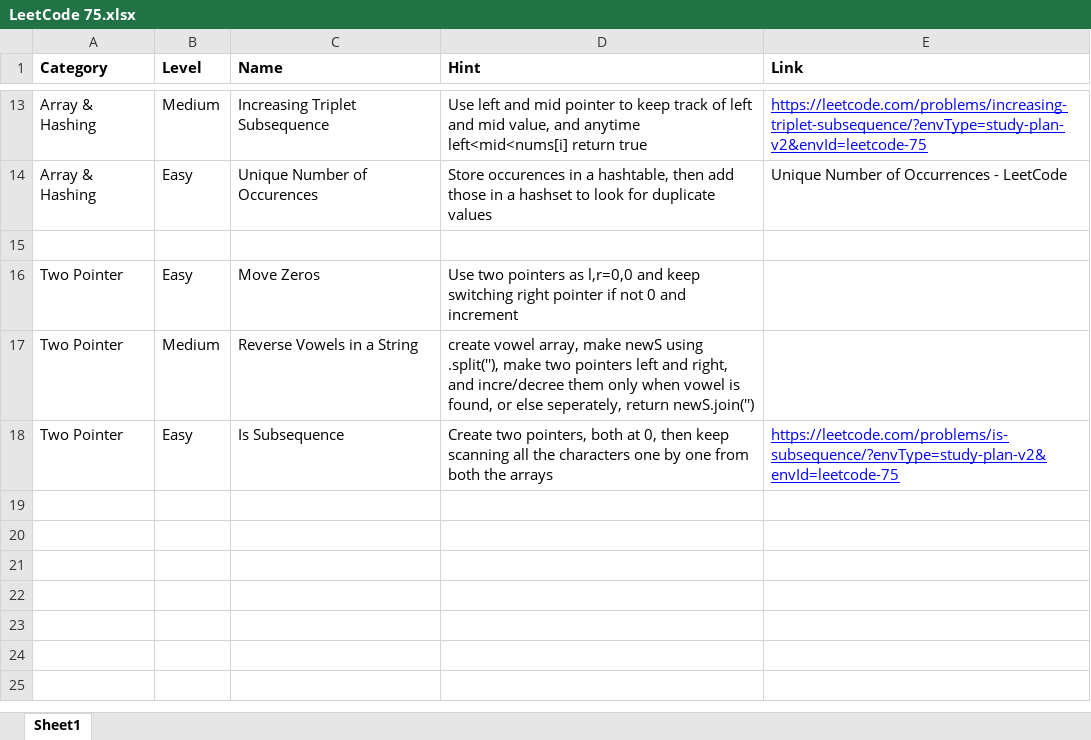
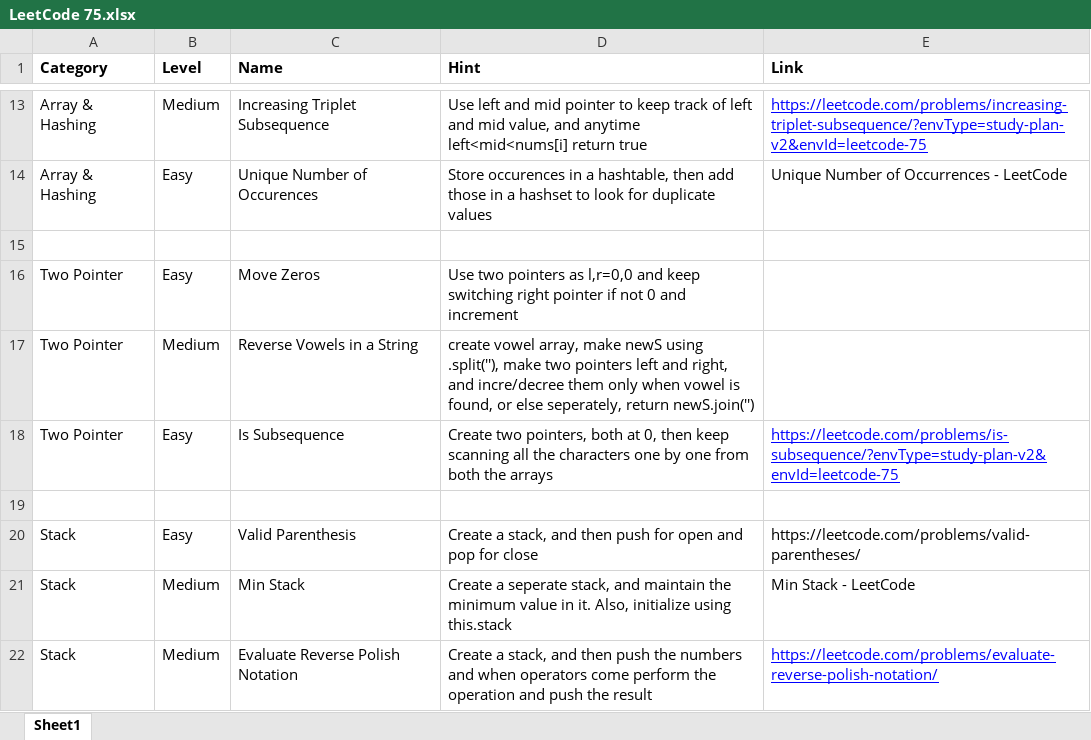
Before and after one commit to kunalpal101/NeetCode-DSA, an Excel workbook: LeetCode 75.xlsx, sheet Sheet1, drawn as a sheet; only a part is shown, gaps mark what is left out; values as stored, in another font and other column widths than the file's, no borders; the diff names each change by its address in the sheet, - before the commit and + after, or states it on an @@ line.

Commit message:
Addes stack to the doc

```diff
--- a/LeetCode 75.xlsx (sheet Sheet1)
+++ b/LeetCode 75.xlsx (sheet Sheet1)
+row 19: (empty)
+row 20: Stack | Easy | Valid Parenthesis | Create a stack, and then push for open and pop for close | https://leetcode.com/problems/valid-parentheses/
+row 21: Stack | Medium | Min Stack | Create a seperate stack, and maintain the minimum value in it. Also, initialize using this.stack | Min Stack - LeetCode
+row 22: Stack | Medium | Evaluate Reverse Polish Notation | Create a stack, and then push the numbers and when operators come perform the operation and push the result | https://leetcode.com/problems/evaluate-reverse-polish-notation/
```
